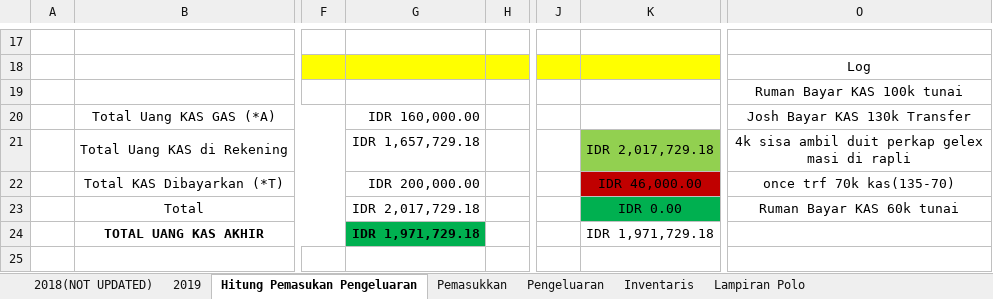
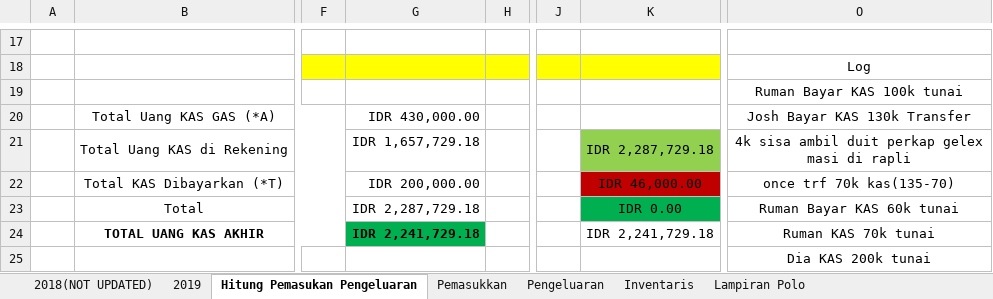
Before and after one commit to GAS08/Arsip-Keuangan-GAS, an Excel workbook: GAS/KAS GAS.xlsx, sheet Hitung Pemasukan Pengeluaran, drawn as a sheet; only a part is shown, gaps mark what is left out; values as stored, in another font and other column widths than the file's, no borders; rows hold the shown columns only; the diff names each change by its address in the sheet, - before the commit and + after, or states it on an @@ line.

Commit message:
Ruman KAS (2019 LUNAS)
Tagihan KAS 2019
: 70k
Bayar : 70k
------------------------------- -
0k

Tagihan KAS 2019 LUNAS

```diff
--- a/GAS/KAS GAS.xlsx (sheet Hitung Pemasukan Pengeluaran)
+++ b/GAS/KAS GAS.xlsx (sheet Hitung Pemasukan Pengeluaran)
-G20: IDR 160,000.00
+G20: IDR 430,000.00
-K21: IDR 2,017,729.18
+K21: IDR 2,287,729.18
-G23: IDR 2,017,729.18
+G23: IDR 2,287,729.18
-G24: IDR 1,971,729.18
+G24: IDR 2,241,729.18
-K24: IDR 1,971,729.18
+K24: IDR 2,241,729.18
-O24: (empty)
+O24: Ruman KAS 70k tunai
+row 25:  |  |  |  |  |  |  | Dia KAS 200k tunai
```
Also changed, not shown: sheet Pemasukkan, sheet Pengeluaran.
